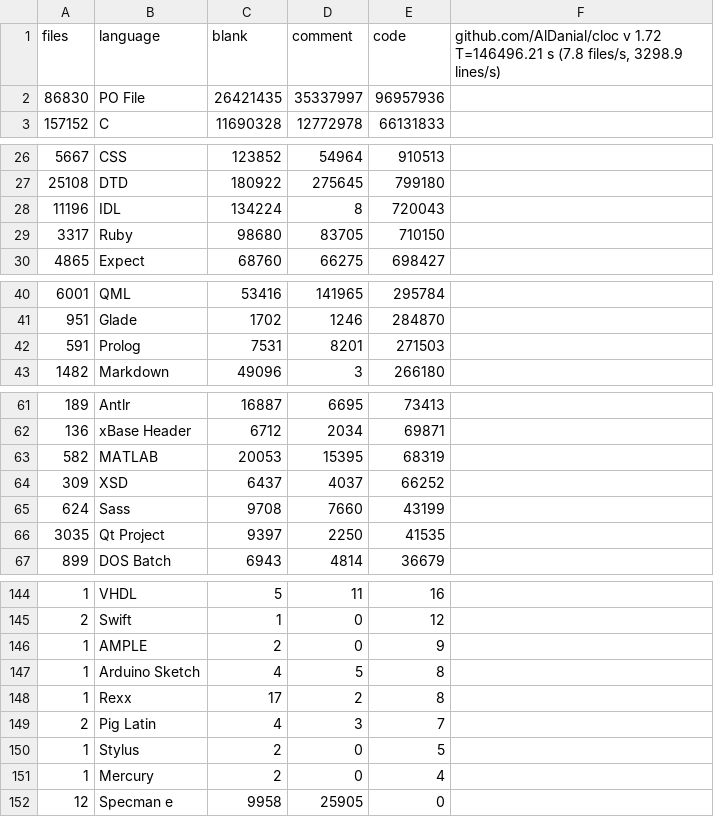
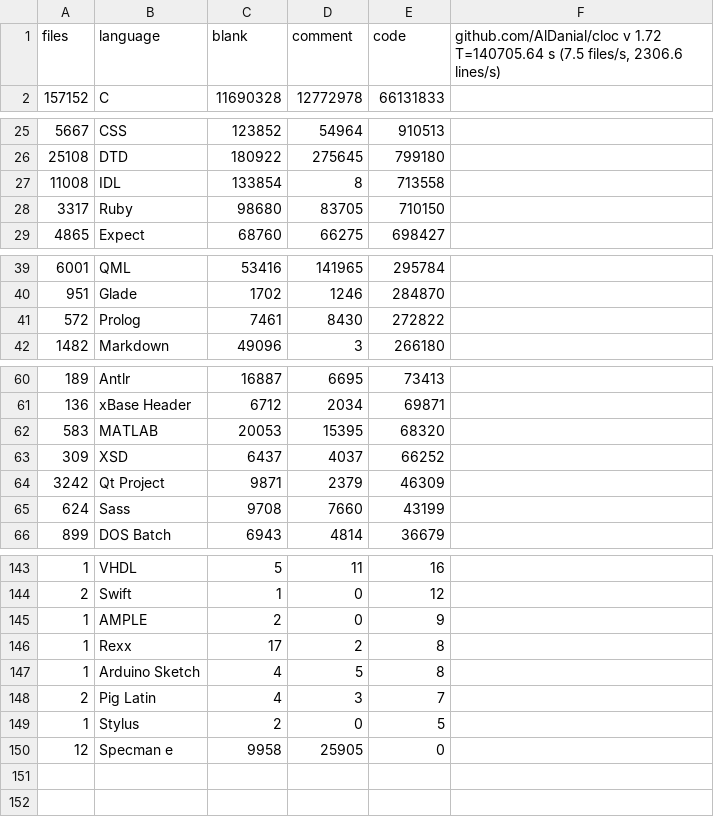
Before and after one commit to davidhdz/davidh-proyecto-grado, a CSV file: datos/ubuntucloc.csv (was datos/cloc_ubuntu.csv), drawn as a sheet; only a part is shown, gaps mark what is left out; the diff covers the shown part only.

```diff
--- a/datos/cloc_ubuntu.csv
+++ b/datos/ubuntucloc.csv
@@ -1,3 +1,2 @@
-files,language,blank,comment,code,"github.com/AlDanial/cloc v 1.72  T=146496.21 s (7.8 files/s, 3298.9 lines/s)"
-86830,PO File,26421435,35337997,96957936
+files,language,blank,comment,code,"github.com/AlDanial/cloc v 1.72  T=140705.64 s (7.5 files/s, 2306.6 lines/s)"
 157152,C,11690328,12772978,66131833
@@ -27,3 +26,3 @@ files,language,blank,comment,code,"github.com/AlDanial/cloc v 1.72  T=146496.21
 25108,DTD,180922,275645,799180
-11196,IDL,134224,8,720043
+11008,IDL,133854,8,713558
 3317,Ruby,98680,83705,710150
@@ -41,3 +40,3 @@ files,language,blank,comment,code,"github.com/AlDanial/cloc v 1.72  T=146496.21
 951,Glade,1702,1246,284870
-591,Prolog,7531,8201,271503
+572,Prolog,7461,8430,272822
 1482,Markdown,49096,3,266180
@@ -62,6 +61,6 @@ files,language,blank,comment,code,"github.com/AlDanial/cloc v 1.72  T=146496.21
 136,xBase Header,6712,2034,69871
-582,MATLAB,20053,15395,68319
+583,MATLAB,20053,15395,68320
 309,XSD,6437,4037,66252
+3242,Qt Project,9871,2379,46309
 624,Sass,9708,7660,43199
-3035,Qt Project,9397,2250,41535
 899,DOS Batch,6943,4814,36679
@@ -146,7 +145,6 @@ files,language,blank,comment,code,"github.com/AlDanial/cloc v 1.72  T=146496.21
 1,AMPLE,2,0,9
+1,Rexx,17,2,8
 1,Arduino Sketch,4,5,8
-1,Rexx,17,2,8
 2,Pig Latin,4,3,7
 1,Stylus,2,0,5
-1,Mercury,2,0,4
 12,Specman e,9958,25905,0
```
Also changed, not shown: 2 edited cells elsewhere in this file, datos/canaimacloc.csv, 7 other files.
